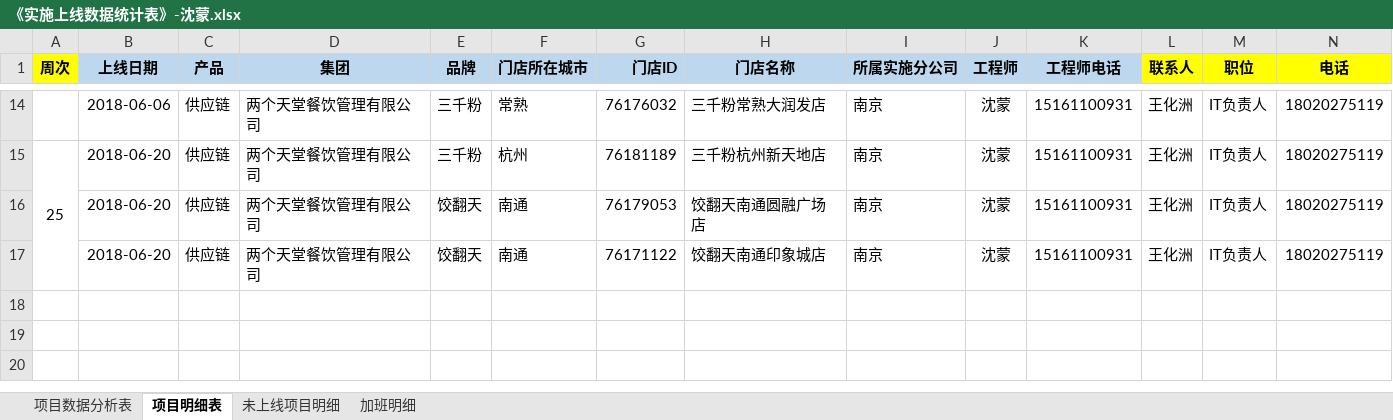
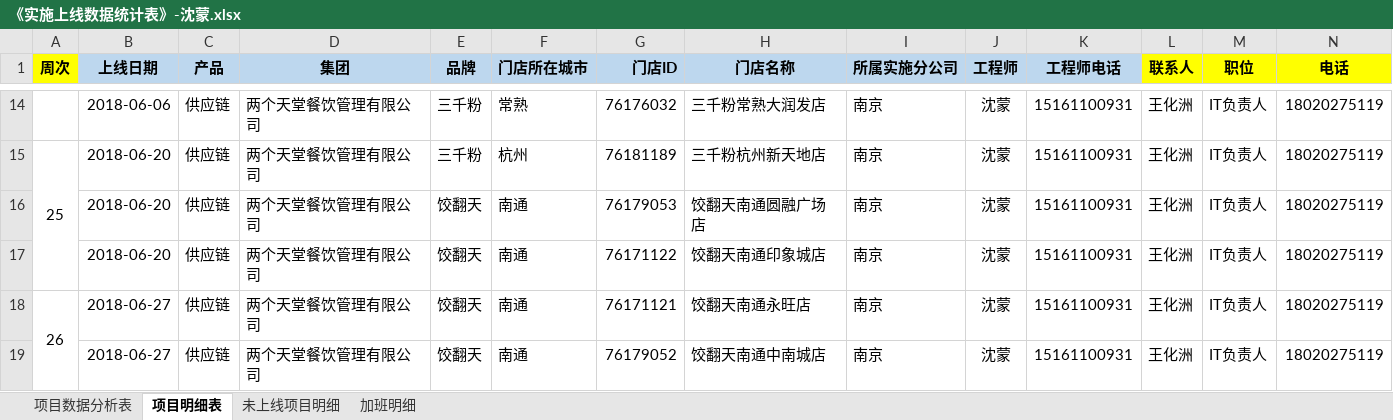
Before and after one commit to zhanglei601396810/NanJing, an Excel workbook: 周数据/《实施上线数据统计表》-沈蒙.xlsx, sheet 项目明细表, drawn as a sheet; only a part is shown, gaps mark what is left out; values as stored, in another font and other column widths than the file's, no borders; rows hold the shown columns only; the diff names each change by its address in the sheet, - before the commit and + after, or states it on an @@ line.

Commit message:
沈蒙

```diff
--- a/周数据/《实施上线数据统计表》-沈蒙.xlsx (sheet 项目明细表)
+++ b/周数据/《实施上线数据统计表》-沈蒙.xlsx (sheet 项目明细表)
+row 18: 26 | 2018-06-27 | 供应链 | 两个天堂餐饮管理有限公司 | 饺翻天 | 南通 | 76171121 | 饺翻天南通永旺店 | 南京 | 沈蒙 | 15161100931 | 王化洲 | IT负责人 | 18020275119
+row 19:  | 2018-06-27 | 供应链 | 两个天堂餐饮管理有限公司 | 饺翻天 | 南通 | 76179052 | 饺翻天南通中南城店 | 南京 | 沈蒙 | 15161100931 | 王化洲 | IT负责人 | 18020275119
```
